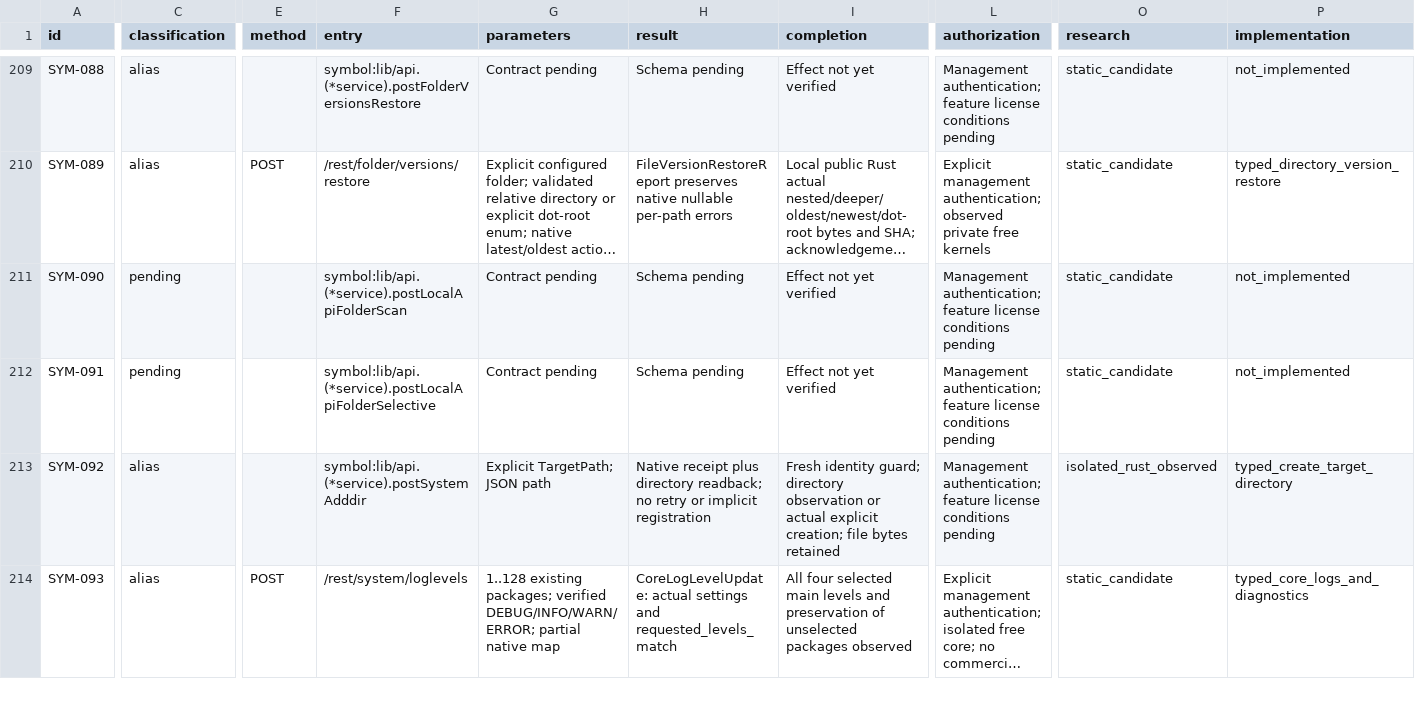
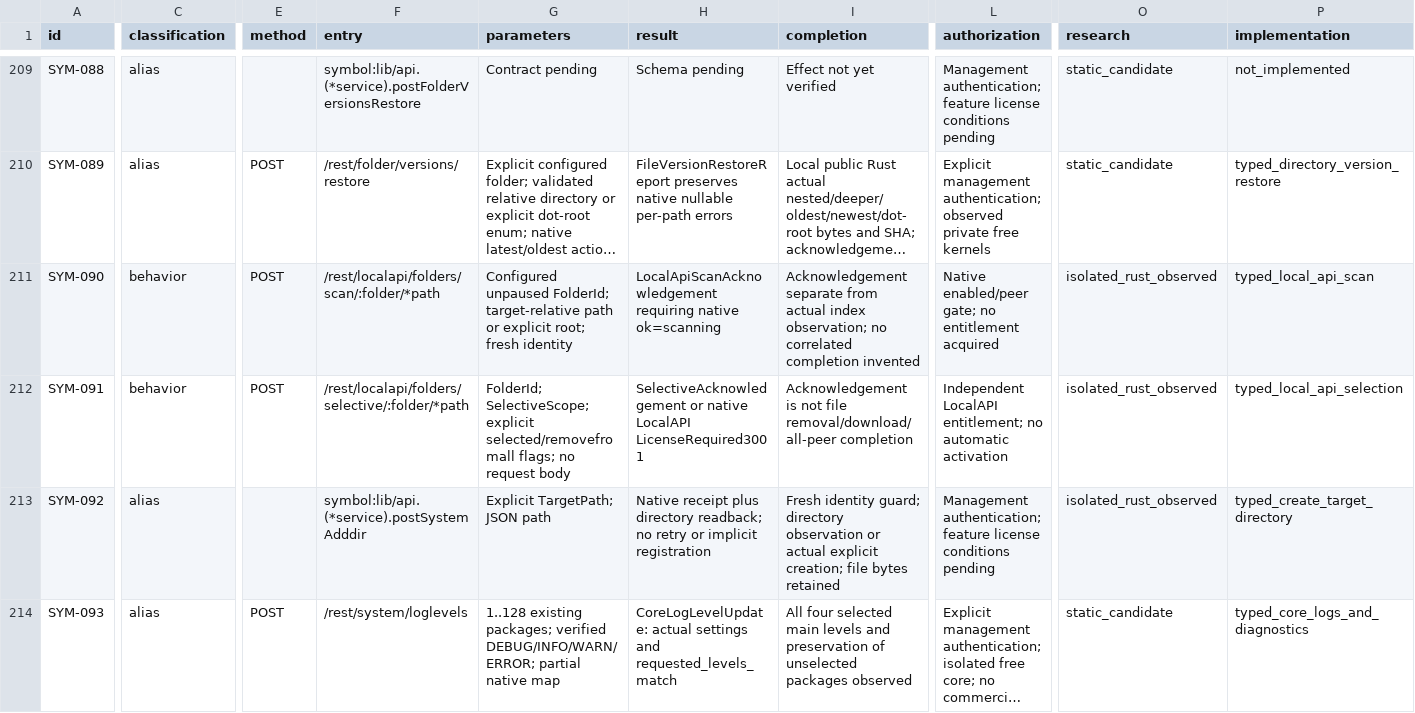
Before and after one commit to AresJef/verysync-sidecar, a CSV file: docs/capabilities.csv, drawn as a sheet; only a part is shown, gaps mark what is left out; long unchanged cells end in …; the diff covers the shown part only; the diff names each change by its address in the sheet, - before the commit and + after, or states it on an @@ line.

Commit message:
Add typed native Local-API folder controls and observable scan effects

```diff
--- a/docs/capabilities.csv
+++ b/docs/capabilities.csv
-C211:C212 (classification): pending
+C211:C212 (classification): behavior
-E211:E212 (method): (empty)
+E211:E212 (method): POST
-F211 (entry): symbol:lib/api.(*service).postLocalApiFolderScan
+F211 (entry): /rest/localapi/folders/scan/:folder/*path
-G211 (parameters): Contract pending
+G211 (parameters): Configured unpaused FolderId; target-relative path or explicit root; fresh identity
-H211 (result): Schema pending
+H211 (result): LocalApiScanAcknowledgement requiring native ok=scanning
-I211 (completion): Effect not yet verified
+I211 (completion): Acknowledgement separate from actual index observation; no correlated completion invented
-L211 (authorization): Management authentication; feature license conditions pending
+L211 (authorization): Native enabled/peer gate; no entitlement acquired
-O211:O212 (research): static_candidate
+O211:O212 (research): isolated_rust_observed
-P211 (implementation): not_implemented
+P211 (implementation): typed_local_api_scan
-F212 (entry): symbol:lib/api.(*service).postLocalApiFolderSelective
+F212 (entry): /rest/localapi/folders/selective/:folder/*path
-G212 (parameters): Contract pending
+G212 (parameters): FolderId; SelectiveScope; explicit selected/removefromall flags; no request body
-H212 (result): Schema pending
+H212 (result): SelectiveAcknowledgement or native LocalAPI LicenseRequired3001
-I212 (completion): Effect not yet verified
+I212 (completion): Acknowledgement is not file removal/download/all-peer completion
-L212 (authorization): Management authentication; feature license conditions pending
+L212 (authorization): Independent LocalAPI entitlement; no automatic activation
-P212 (implementation): not_implemented
+P212 (implementation): typed_local_api_selection
```
Also changed, not shown: 28 edited cells elsewhere in this file, 11 other files.
